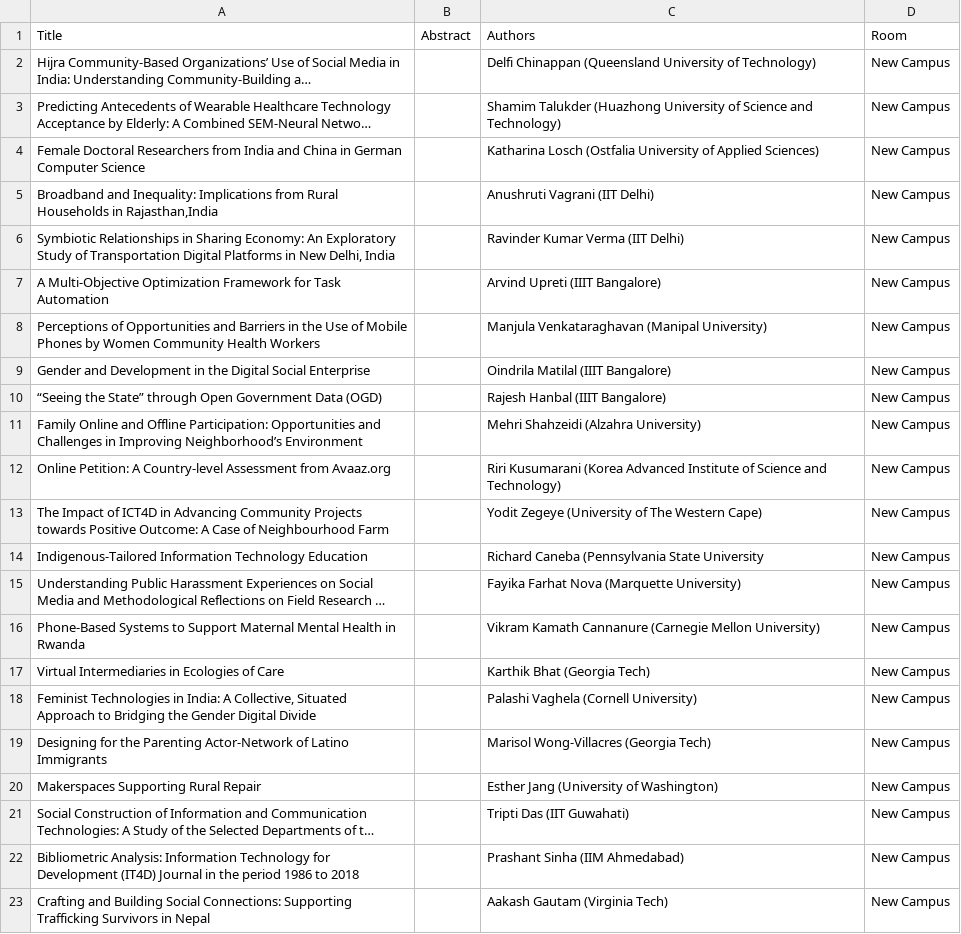
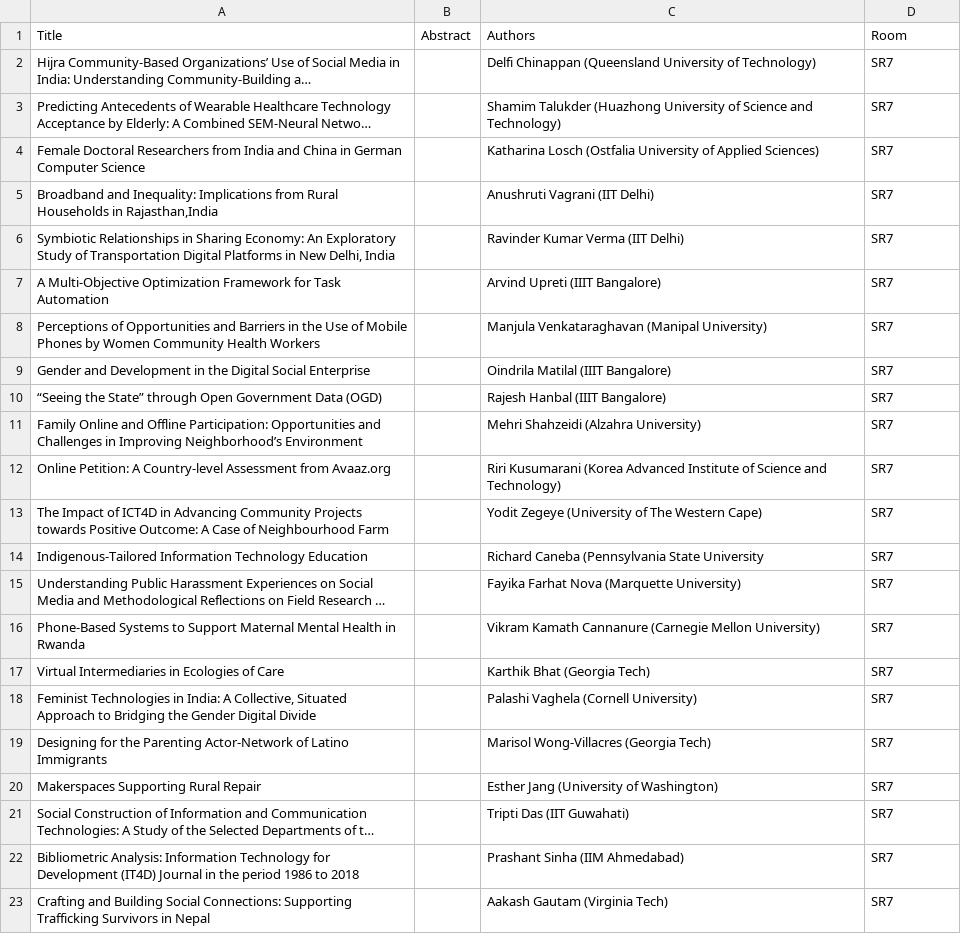
Before and after one commit to saatvikj/ConferenceApp, a CSV file: MobileApp/app/src/main/assets/2.csv, drawn as a sheet; long unchanged cells end in …; the diff names each change by its address in the sheet, - before the commit and + after, or states it on an @@ line.

```diff
--- a/MobileApp/app/src/main/assets/2.csv
+++ b/MobileApp/app/src/main/assets/2.csv
-D2:D23: New Campus
+D2:D23: SR7
```
Also changed, not shown: MobileApp/app/src/main/assets/session_program.csv, 12 other files.
